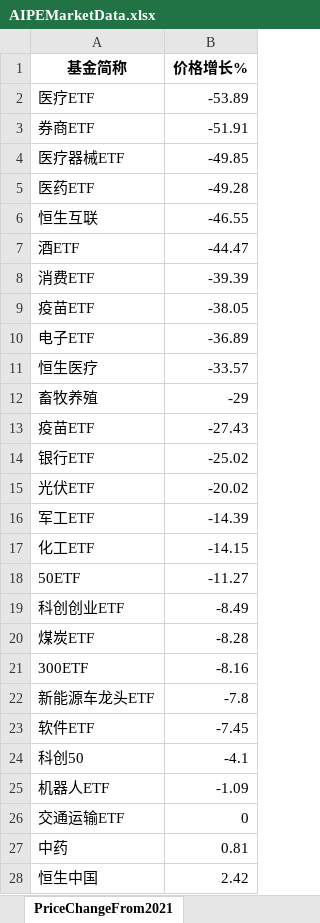
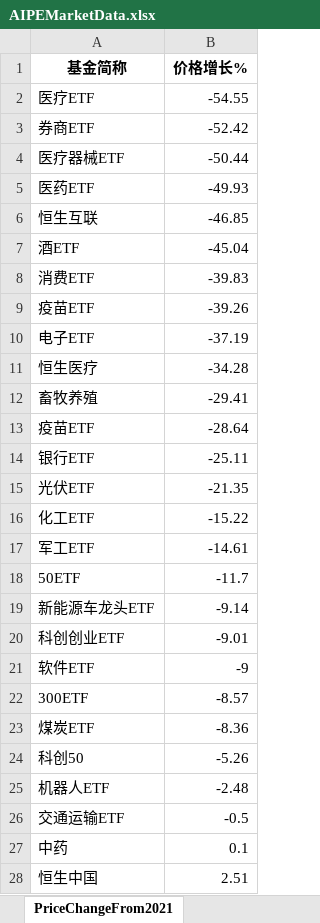
Before and after one commit to digital-era/AIPEMarketData, an Excel workbook: data/AIPEMarketData.xlsx, sheet PriceChangeFrom2021, drawn as a sheet; only a part is shown; values as stored, in another font and other column widths than the file's, no borders; removed rows and columns are numbered as before the commit, all else as after; the diff covers the shown part only; the diff names each change by its address in the sheet, - before the commit and + after, or states it on an @@ line.

```diff
--- a/data/AIPEMarketData.xlsx (sheet PriceChangeFrom2021)
+++ b/data/AIPEMarketData.xlsx (sheet PriceChangeFrom2021)
-B2 (价格增长%): -53.89
+B2 (价格增长%): -54.55
-B3 (价格增长%): -51.91
+B3 (价格增长%): -52.42
-B4 (价格增长%): -49.85
+B4 (价格增长%): -50.44
-B5 (价格增长%): -49.28
+B5 (价格增长%): -49.93
-B6 (价格增长%): -46.55
+B6 (价格增长%): -46.85
-B7 (价格增长%): -44.47
+B7 (价格增长%): -45.04
-B8 (价格增长%): -39.39
+B8 (价格增长%): -39.83
-B9 (价格增长%): -38.05
+B9 (价格增长%): -39.26
-B10 (价格增长%): -36.89
+B10 (价格增长%): -37.19
-B11 (价格增长%): -33.57
+B11 (价格增长%): -34.28
-B12 (价格增长%): -29
+B12 (价格增长%): -29.41
-B13 (价格增长%): -27.43
+B13 (价格增长%): -28.64
-B14 (价格增长%): -25.02
+B14 (价格增长%): -25.11
-B15 (价格增长%): -20.02
+B15 (价格增长%): -21.35
-row 16: 军工ETF | -14.39
-B16 (价格增长%): -14.15
+B16 (价格增长%): -15.22
+row 17: 军工ETF | -14.61
-B18 (价格增长%): -11.27
+B18 (价格增长%): -11.7
-row 19: 科创创业ETF | -8.49
-row 20: 煤炭ETF | -8.28
-row 21: 300ETF | -8.16
-B19 (价格增长%): -7.8
+B19 (价格增长%): -9.14
+row 20: 科创创业ETF | -9.01
-B21 (价格增长%): -7.45
+B21 (价格增长%): -9
+row 22: 300ETF | -8.57
+row 23: 煤炭ETF | -8.36
-B24 (价格增长%): -4.1
+B24 (价格增长%): -5.26
-B25 (价格增长%): -1.09
+B25 (价格增长%): -2.48
-B26 (价格增长%): 0
+B26 (价格增长%): -0.5
-B27 (价格增长%): 0.81
+B27 (价格增长%): 0.1
-B28 (价格增长%): 2.42
+B28 (价格增长%): 2.51
```
Also changed, not shown: 3 added rows, 3 removed rows and 29 edited cells elsewhere in this sheet, sheet DistributeHotIndustry, sheet TopStockInTopPotScore, sheet TopStockIn5DaysMainFund, sheet PriceThisYearChange, sheet ShareChangeFrom2021, sheet UDI_GDI_ThisYear, 7 more sheets, 15 other files.
